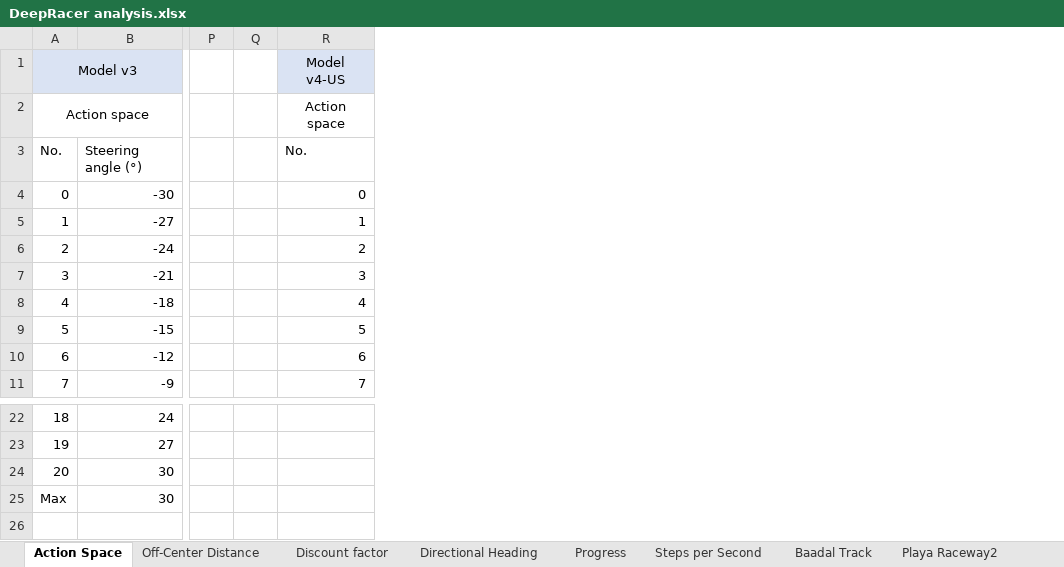
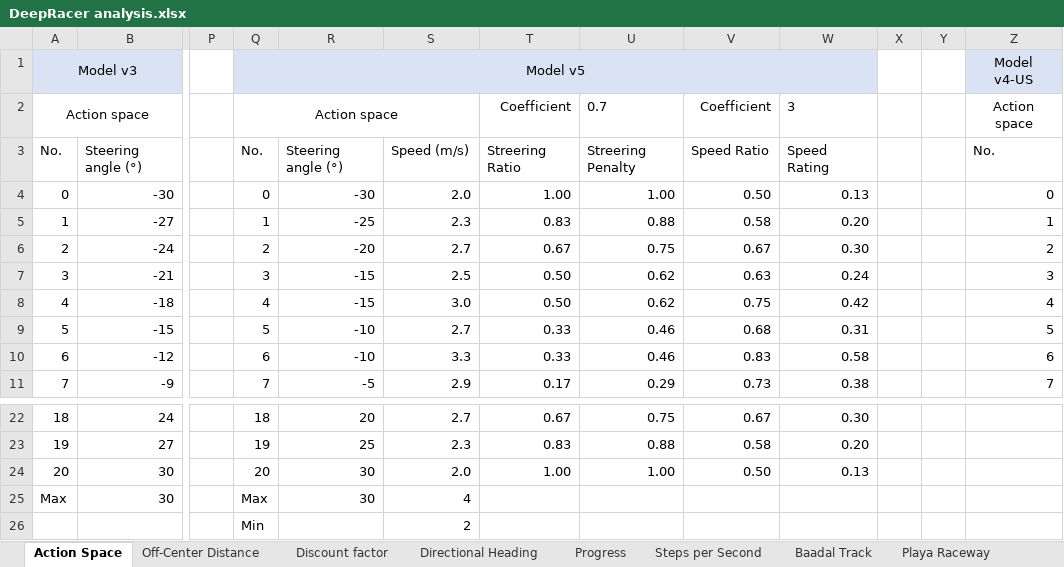
Before and after one commit to dp770/aws_deepracer_worksheet, an Excel workbook: analysis/DeepRacer analysis.xlsx, sheet Action Space, drawn as a sheet; only a part is shown, gaps mark what is left out; values as stored, in another font and other column widths than the file's, no borders; table styles not drawn; rows hold the shown columns only; the diff names each change by its address in the sheet, - before the commit and + after, or states it on an @@ line.

```diff
--- a/analysis/DeepRacer analysis.xlsx (sheet Action Space)
+++ b/analysis/DeepRacer analysis.xlsx (sheet Action Space)
-sheet tab: Playa Raceway2
+sheet tab: Playa Raceway
+column Q, rows 1-11: Model v5 | Action space | No. | 0 | 1 | 2 | 3 | 4 | 5 | 6 | 7; rows 22-25: 18 | 19 | 20 | Max
+column R, rows 3-11: Steering angle (°) | -30 | -25 | -20 | -15 | -15 | -10 | -10 | -5; rows 22-25: 20 | 25 | 30 | 30
+column S, rows 3-11: Speed (m/s) | 2.0 | 2.3 | 2.7 | 2.5 | 3.0 | 2.7 | 3.3 | 2.9; rows 22-25: 2.7 | 2.3 | 2.0 | 4
+column T, rows 2-11: Coefficient | Streering Ratio | 1.00 | 0.83 | 0.67 | 0.50 | 0.50 | 0.33 | 0.33 | 0.17; rows 22-24: 0.67 | 0.83 | 1.00
+column U, rows 2-11: 0.7 | Streering Penalty | 1.00 | 0.88 | 0.75 | 0.62 | 0.62 | 0.46 | 0.46 | 0.29; rows 22-24: 0.75 | 0.88 | 1.00
+column V, rows 2-11: Coefficient | Speed Ratio | 0.50 | 0.58 | 0.67 | 0.63 | 0.75 | 0.68 | 0.83 | 0.73; rows 22-24: 0.67 | 0.58 | 0.50
+column W, rows 2-11: 3 | Speed Rating | 0.13 | 0.20 | 0.30 | 0.24 | 0.42 | 0.31 | 0.58 | 0.38; rows 22-24: 0.30 | 0.20 | 0.13
+column Y, empty
+row 26:  |  |  | Min |  | 2
```
Also changed, not shown: sheet Baadal Track, other sheet tabs, formulas that keep their value, charts or pictures, 4 other files.
